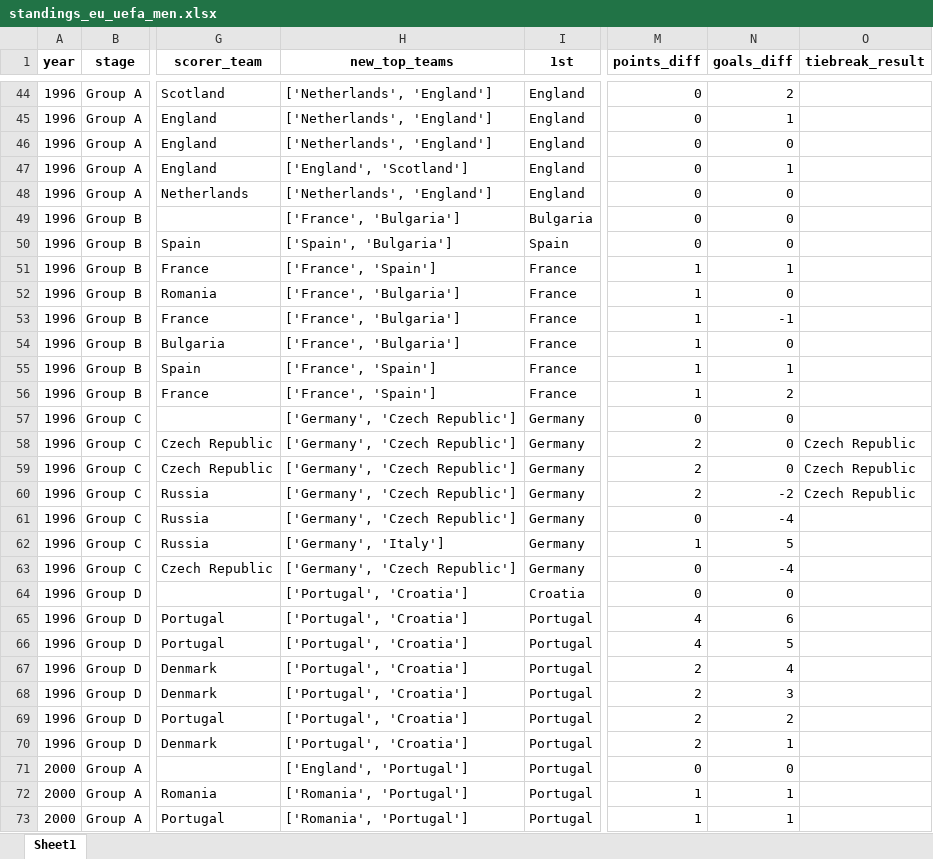
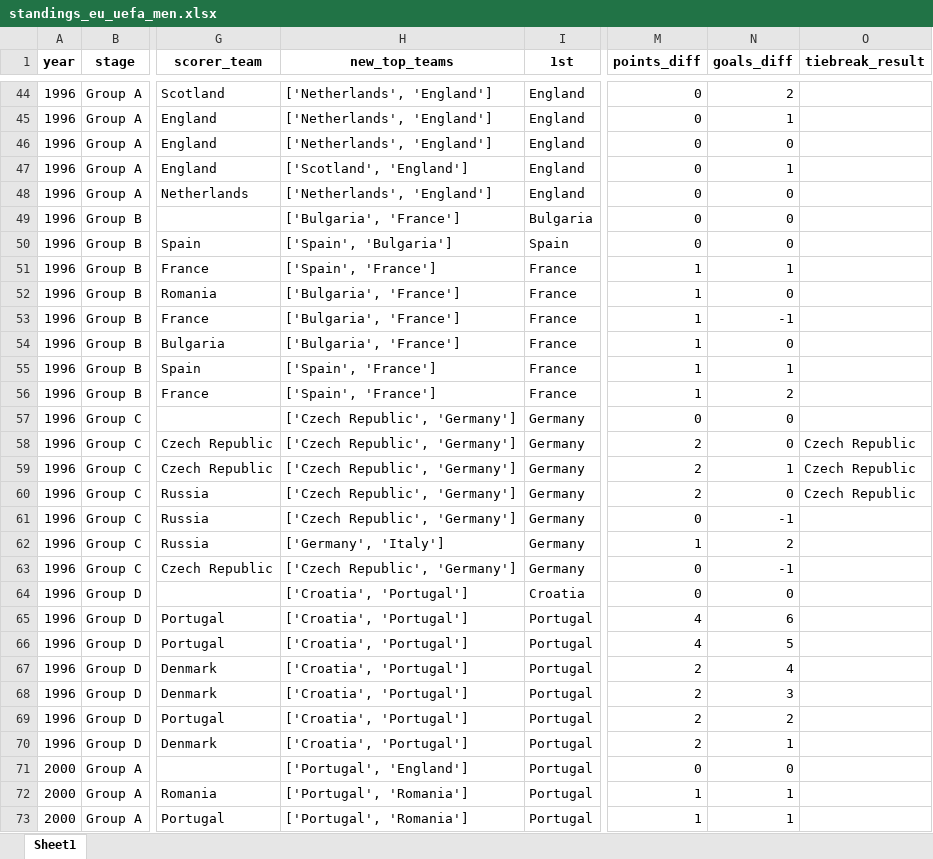
Before and after one commit to AEGDDI/tiebreak_wc, an Excel workbook: data/out/wiki/men/uefa/eu/standings_eu_uefa_men.xlsx, sheet Sheet1, drawn as a sheet; only a part is shown, gaps mark what is left out; values as stored, in another font and other column widths than the file's, no borders; the diff covers the shown part only; the diff names each change by its address in the sheet, - before the commit and + after, or states it on an @@ line.

```diff
--- a/data/out/wiki/men/uefa/eu/standings_eu_uefa_men.xlsx (sheet Sheet1)
+++ b/data/out/wiki/men/uefa/eu/standings_eu_uefa_men.xlsx (sheet Sheet1)
-H47 (new_top_teams): ['England', 'Scotland']
+H47 (new_top_teams): ['Scotland', 'England']
-H49 (new_top_teams): ['France', 'Bulgaria']
+H49 (new_top_teams): ['Bulgaria', 'France']
-H51 (new_top_teams): ['France', 'Spain']
+H51 (new_top_teams): ['Spain', 'France']
-H52:H54 (new_top_teams): ['France', 'Bulgaria']
+H52:H54 (new_top_teams): ['Bulgaria', 'France']
-H55:H56 (new_top_teams): ['France', 'Spain']
+H55:H56 (new_top_teams): ['Spain', 'France']
-H57:H61 (new_top_teams): ['Germany', 'Czech Republic']
+H57:H61 (new_top_teams): ['Czech Republic', 'Germany']
-N59 (goals_diff): 0
+N59 (goals_diff): 1
-N60 (goals_diff): -2
+N60 (goals_diff): 0
-N61 (goals_diff): -4
+N61 (goals_diff): -1
-N62 (goals_diff): 5
+N62 (goals_diff): 2
-H63 (new_top_teams): ['Germany', 'Czech Republic']
+H63 (new_top_teams): ['Czech Republic', 'Germany']
-N63 (goals_diff): -4
+N63 (goals_diff): -1
-H64:H70 (new_top_teams): ['Portugal', 'Croatia']
+H64:H70 (new_top_teams): ['Croatia', 'Portugal']
-H71 (new_top_teams): ['England', 'Portugal']
+H71 (new_top_teams): ['Portugal', 'England']
-H72:H73 (new_top_teams): ['Romania', 'Portugal']
+H72:H73 (new_top_teams): ['Portugal', 'Romania']
```
Also changed, not shown: 139 edited cells elsewhere in this sheet, data/out/wiki/men/fifa/eu/standings_eu_fifa_men.xlsx, data/out/wiki/men/fifa/eu/third_teams_eu_fifa_men.xlsx, 7 other files.
